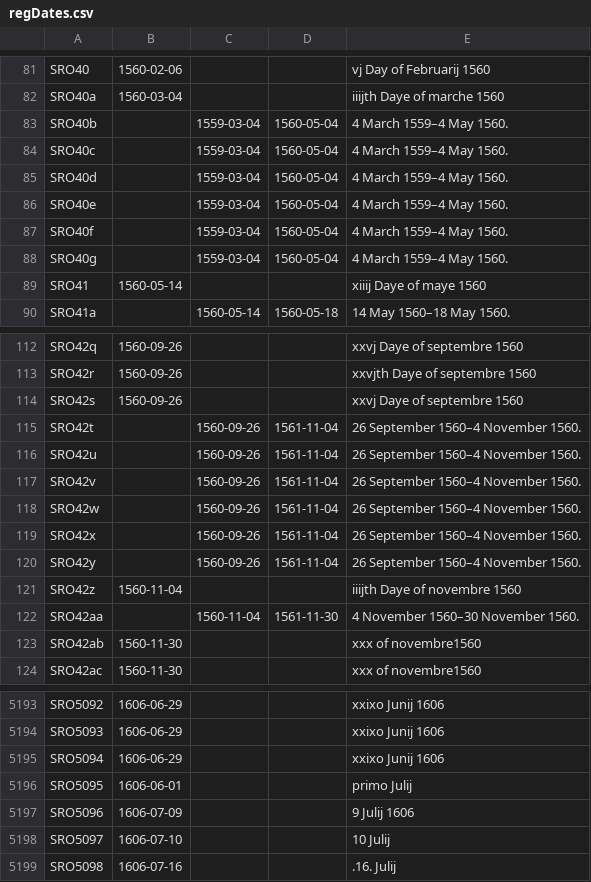
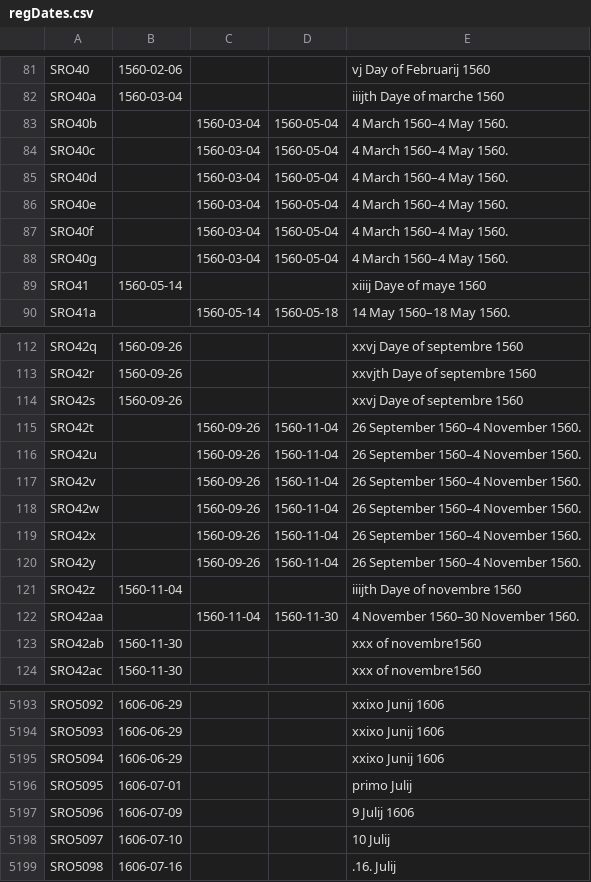
Before and after one commit to jamescummings/SRO-ODD, a CSV file: regDates.csv, drawn as a sheet; only a part is shown, gaps mark what is left out; the diff covers the shown part only.

```diff
--- a/regDates.csv
+++ b/regDates.csv
@@ -82,8 +82,8 @@ SRO40,1560-02-06,,,vj Day of Februarij 1560
 SRO40a,1560-03-04,,,iiijth Daye of marche 1560
-SRO40b,,1559-03-04,1560-05-04,4 March 1559–4 May 1560.
-SRO40c,,1559-03-04,1560-05-04,4 March 1559–4 May 1560.
-SRO40d,,1559-03-04,1560-05-04,4 March 1559–4 May 1560.
-SRO40e,,1559-03-04,1560-05-04,4 March 1559–4 May 1560.
-SRO40f,,1559-03-04,1560-05-04,4 March 1559–4 May 1560.
-SRO40g,,1559-03-04,1560-05-04,4 March 1559–4 May 1560.
+SRO40b,,1560-03-04,1560-05-04,4 March 1560–4 May 1560.
+SRO40c,,1560-03-04,1560-05-04,4 March 1560–4 May 1560.
+SRO40d,,1560-03-04,1560-05-04,4 March 1560–4 May 1560.
+SRO40e,,1560-03-04,1560-05-04,4 March 1560–4 May 1560.
+SRO40f,,1560-03-04,1560-05-04,4 March 1560–4 May 1560.
+SRO40g,,1560-03-04,1560-05-04,4 March 1560–4 May 1560.
 SRO41,1560-05-14,,,xiiij Daye of maye 1560
@@ -114,10 +114,10 @@ SRO42r,1560-09-26,,,xxvjth Daye of septembre 1560
 SRO42s,1560-09-26,,,xxvj Daye of septembre 1560
-SRO42t,,1560-09-26,1561-11-04,26 September 1560–4 November 1560.
-SRO42u,,1560-09-26,1561-11-04,26 September 1560–4 November 1560.
-SRO42v,,1560-09-26,1561-11-04,26 September 1560–4 November 1560.
-SRO42w,,1560-09-26,1561-11-04,26 September 1560–4 November 1560.
-SRO42x,,1560-09-26,1561-11-04,26 September 1560–4 November 1560.
-SRO42y,,1560-09-26,1561-11-04,26 September 1560–4 November 1560.
+SRO42t,,1560-09-26,1560-11-04,26 September 1560–4 November 1560.
+SRO42u,,1560-09-26,1560-11-04,26 September 1560–4 November 1560.
+SRO42v,,1560-09-26,1560-11-04,26 September 1560–4 November 1560.
+SRO42w,,1560-09-26,1560-11-04,26 September 1560–4 November 1560.
+SRO42x,,1560-09-26,1560-11-04,26 September 1560–4 November 1560.
+SRO42y,,1560-09-26,1560-11-04,26 September 1560–4 November 1560.
 SRO42z,1560-11-04,,,iiijth Daye of novembre 1560
-SRO42aa,,1560-11-04,1561-11-30,4 November 1560–30 November 1560.
+SRO42aa,,1560-11-04,1560-11-30,4 November 1560–30 November 1560.
 SRO42ab,1560-11-30,,,xxx of novembre1560
@@ -5195,3 +5195,3 @@ SRO5093,1606-06-29,,,xxixo Junij 1606
 SRO5094,1606-06-29,,,xxixo Junij 1606
-SRO5095,1606-06-01,,,primo Julij
+SRO5095,1606-07-01,,,primo Julij
 SRO5096,1606-07-09,,,9 Julij 1606
```
Also changed, not shown: 24 edited cells elsewhere in this file, 9 other files.
